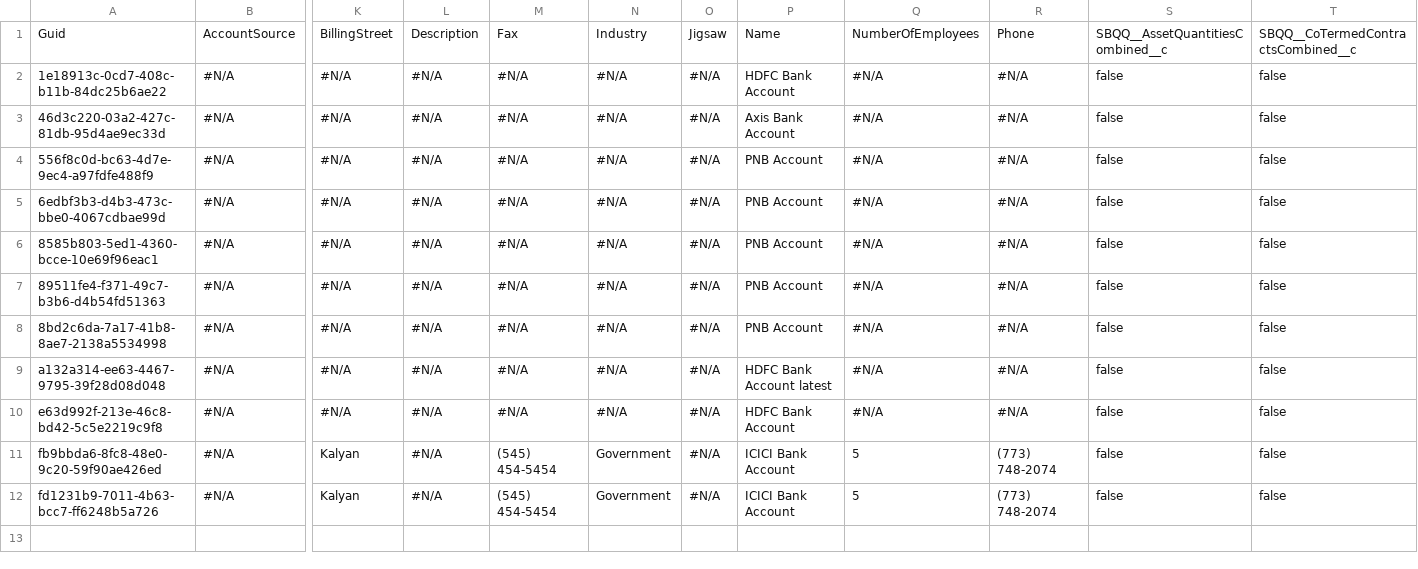
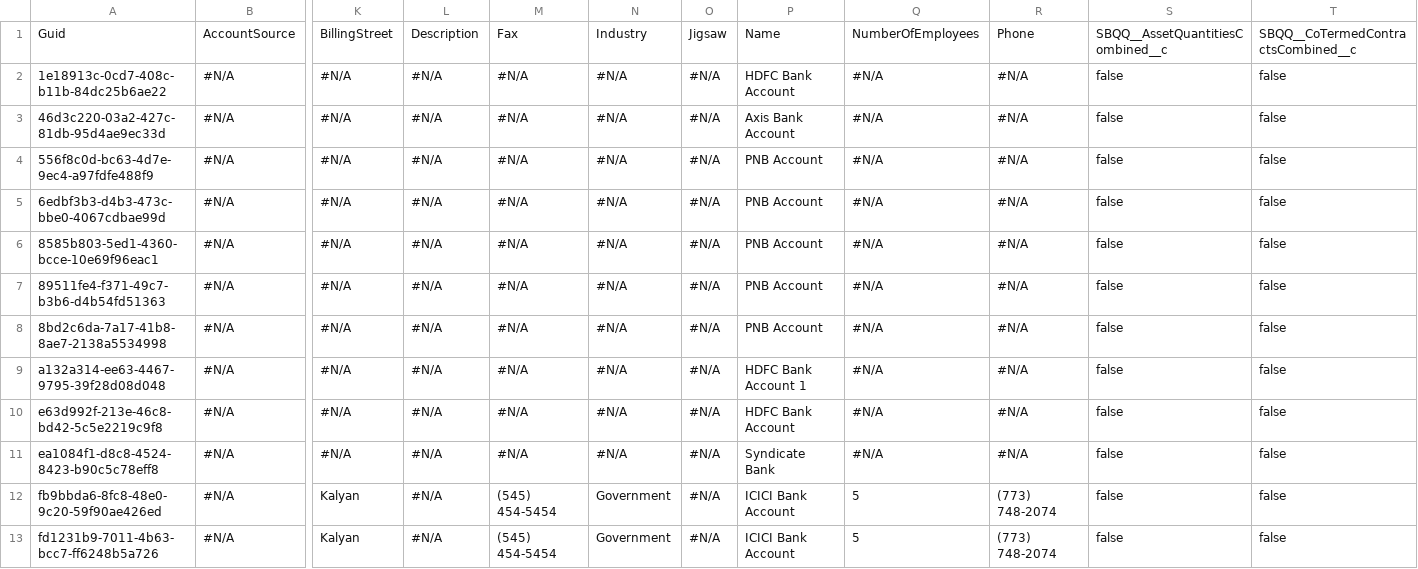
Before and after one commit to prodlytestuser/CPQTest16, a CSV file: Account.csv, drawn as a sheet; only a part is shown, gaps mark what is left out; rows hold the shown columns only; the diff names each change by its address in the sheet, - before the commit and + after, or states it on an @@ line.

Commit message:
Saved changes from the managed org to the repository branch

```diff
--- a/Account.csv
+++ b/Account.csv
-P9: HDFC Bank Account latest
+P9: HDFC Bank Account 1
+row 11: ea1084f1-d8c8-4524-8423-b90c5c78eff8 | #N/A | #N/A | #N/A | #N/A | #N/A | #N/A | Syndicate Bank | #N/A | #N/A | false | false
```
